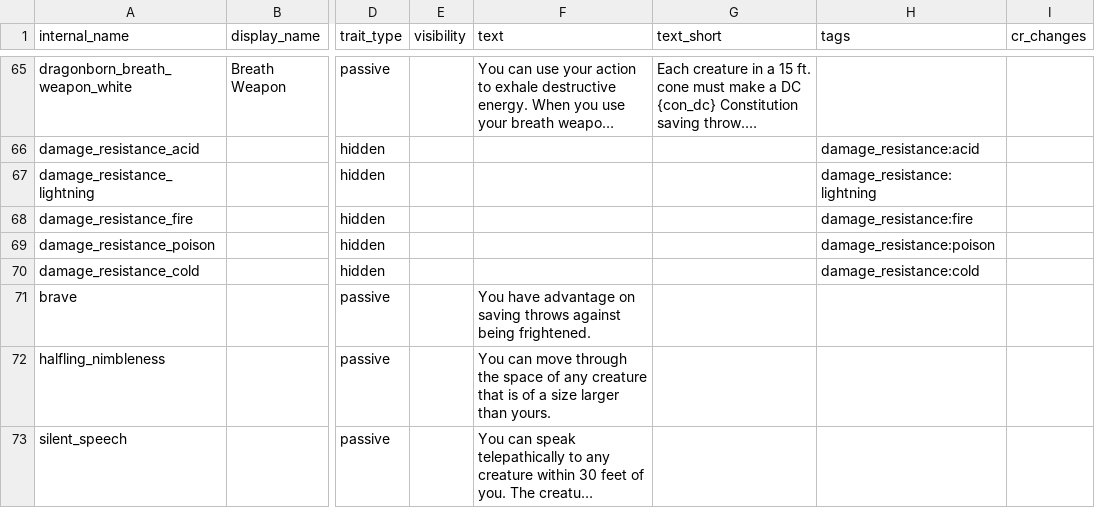
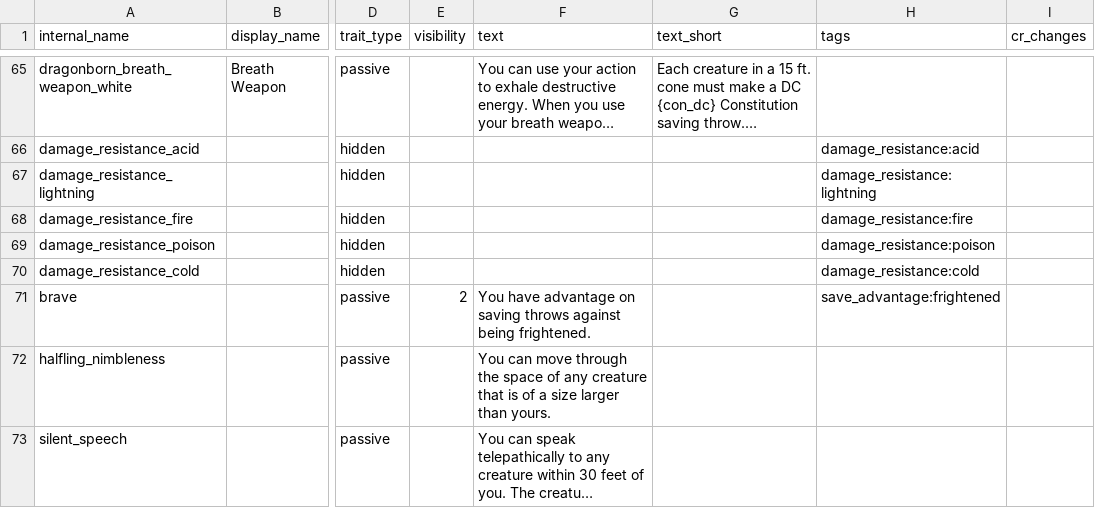
Before and after one commit to FriendGaru/npcgen, a CSV file: npcgen/data/traits.csv, drawn as a sheet; only a part is shown, gaps mark what is left out; long unchanged cells end in …; the diff names each change by its address in the sheet, - before the commit and + after, or states it on an @@ line.

Commit message:
brave

```diff
--- a/npcgen/data/traits.csv
+++ b/npcgen/data/traits.csv
-E71 (visibility): (empty)
+E71 (visibility): 2
-H71 (tags): (empty)
+H71 (tags): save_advantage:frightened
```
